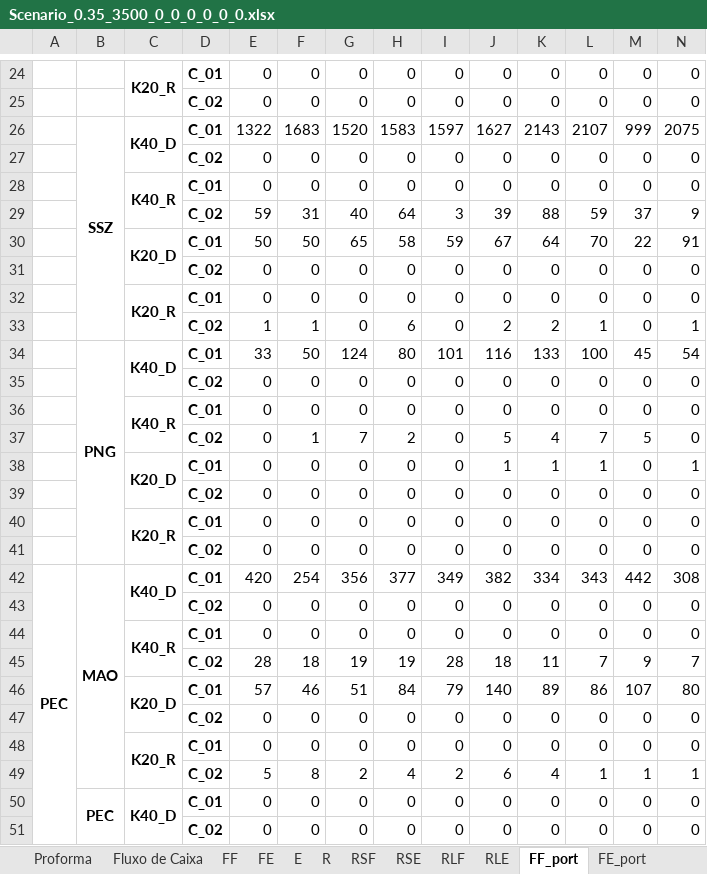
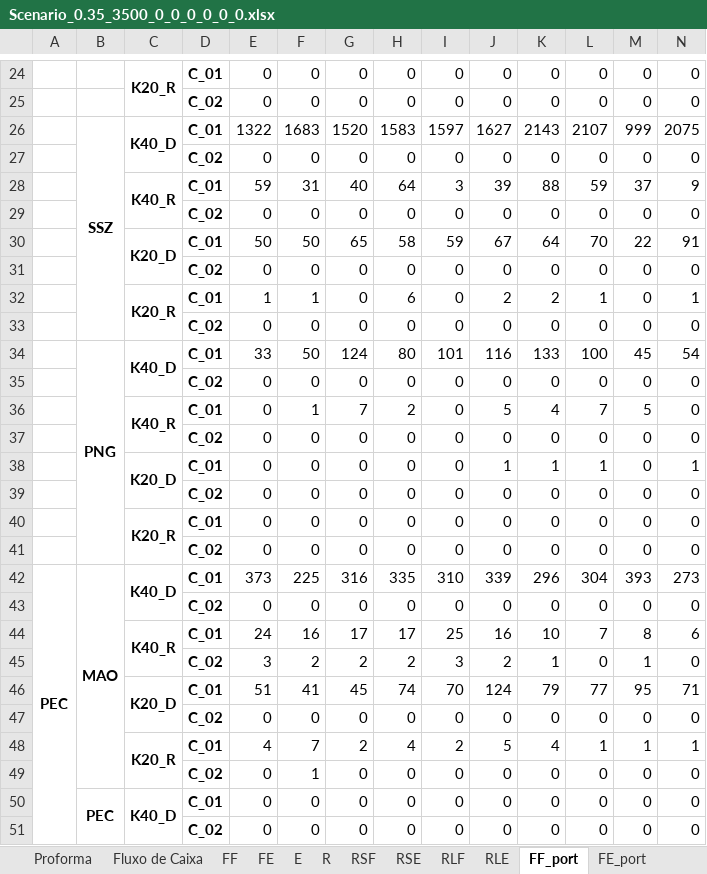
Before and after one commit to enzokgomes/PlanejamentoEstocasticoDeRotas, an Excel workbook: Output/Scenario_0.35_3500_0_0_0_0_0_0.xlsx, sheet FF_port, drawn as a sheet; only a part is shown, gaps mark what is left out; values as stored, in another font and other column widths than the file's, no borders; removed rows and columns are numbered as before the commit, all else as after; rows hold the shown columns only; the diff covers the shown part only; the diff names each change by its address in the sheet, - before the commit and + after, or states it on an @@ line.

```diff
--- a/Output/Scenario_0.35_3500_0_0_0_0_0_0.xlsx (sheet FF_port)
+++ b/Output/Scenario_0.35_3500_0_0_0_0_0_0.xlsx (sheet FF_port)
-row 28:  |  | K40_R | C_01 | 0 | 0 | 0 | 0 | 0 | 0 | 0 | 0 | 0 | 0
-C28: (empty)
+C28: K40_R
+C28:C29 merged
-D28: C_02
+D28: C_01
+row 29:  |  |  | C_02 | 0 | 0 | 0 | 0 | 0 | 0 | 0 | 0 | 0 | 0
-row 32:  |  | K20_R | C_01 | 0 | 0 | 0 | 0 | 0 | 0 | 0 | 0 | 0 | 0
-C32: (empty)
+C32: K20_R
+C32:C33 merged
-D32: C_02
+D32: C_01
+row 33:  |  |  | C_02 | 0 | 0 | 0 | 0 | 0 | 0 | 0 | 0 | 0 | 0
-row 36:  |  | K40_R | C_01 | 0 | 0 | 0 | 0 | 0 | 0 | 0 | 0 | 0 | 0
-C36: (empty)
+C36: K40_R
+C36:C37 merged
-D36: C_02
+D36: C_01
+row 37:  |  |  | C_02 | 0 | 0 | 0 | 0 | 0 | 0 | 0 | 0 | 0 | 0
-row 42: PEC | MAO | K40_D | C_01 | 420 | 254 | 356 | 377 | 349 | 382 | 334 | 343 | 442 | 308
+row 42: PEC | MAO | K40_D | C_01 | 373 | 225 | 316 | 335 | 310 | 339 | 296 | 304 | 393 | 273
-row 44:  |  | K40_R | C_01 | 0 | 0 | 0 | 0 | 0 | 0 | 0 | 0 | 0 | 0
-row 45:  |  |  | C_02 | 28 | 18 | 19 | 19 | 28 | 18 | 11 | 7 | 9 | 7
-row 46:  |  | K20_D | C_01 | 57 | 46 | 51 | 84 | 79 | 140 | 89 | 86 | 107 | 80
+row 44:  |  | K40_R | C_01 | 24 | 16 | 17 | 17 | 25 | 16 | 10 | 7 | 8 | 6
+row 45:  |  |  | C_02 | 3 | 2 | 2 | 2 | 3 | 2 | 1 | 0 | 1 | 0
+row 46:  |  | K20_D | C_01 | 51 | 41 | 45 | 74 | 70 | 124 | 79 | 77 | 95 | 71
+row 48:  |  | K20_R | C_01 | 4 | 7 | 2 | 4 | 2 | 5 | 4 | 1 | 1 | 1
-C49: K20_R
+C49: (empty)
-C48:C49 merged
-D49: C_01
+D49: C_02
-F49: 0
+F49: 1
-row 49:  |  |  | C_02 | 5 | 8 | 2 | 4 | 2 | 6 | 4 | 1 | 1 | 1
```
Also changed, not shown: 21 added rows, 21 removed rows, 43 edited cells and merged cells elsewhere in this sheet, sheet FF, sheet RSF, sheet RLF, sheet FE_port, sheet FE, sheet E, 6 more sheets, Input/Dados.xlsx, 3 other files.
